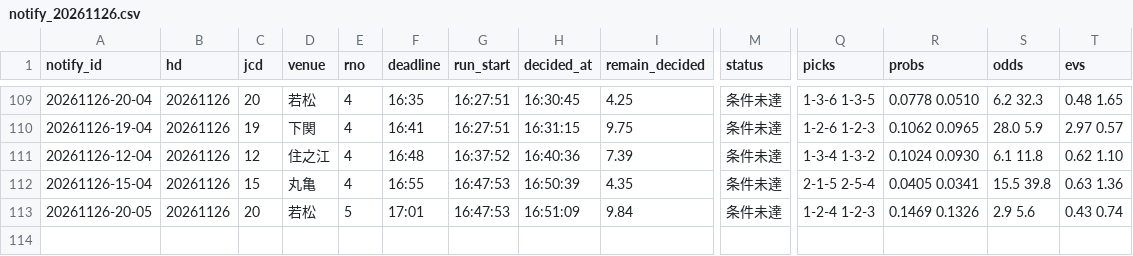
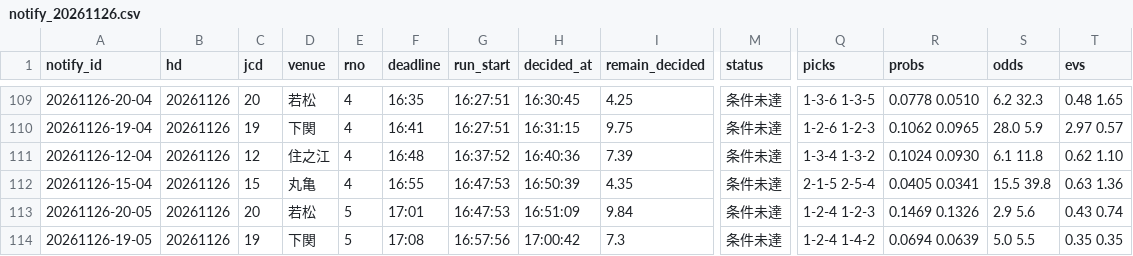
Before and after one commit to pocha2525/boatrace-ai, a CSV file: logs/notify_20261126.csv, drawn as a sheet; only a part is shown, gaps mark what is left out; rows hold the shown columns only; the diff names each change by its address in the sheet, - before the commit and + after, or states it on an @@ line.

```diff
--- a/logs/notify_20261126.csv
+++ b/logs/notify_20261126.csv
+row 114: 20261126-19-05 | 20261126 | 19 | 下関 | 5 | 17:08 | 16:57:56 | 17:00:42 | 7.3 | 条件未達 | 1-2-4 1-4-2 | 0.0694 0.0639 | 5.0 5.5 | 0.35 0.35
```
Also changed, not shown: logs/20261126.csv, logs/results_20261126.csv.
